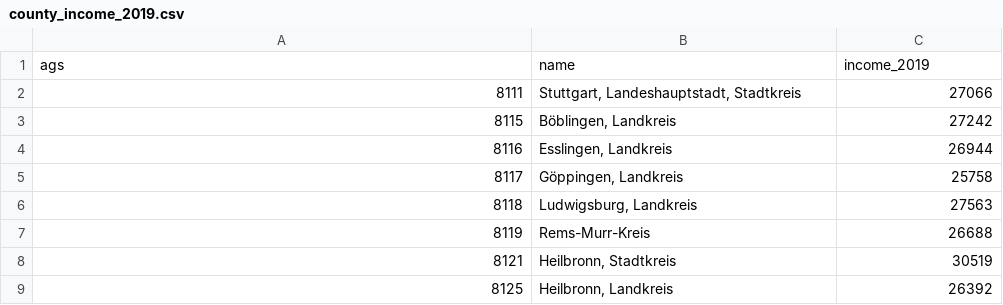
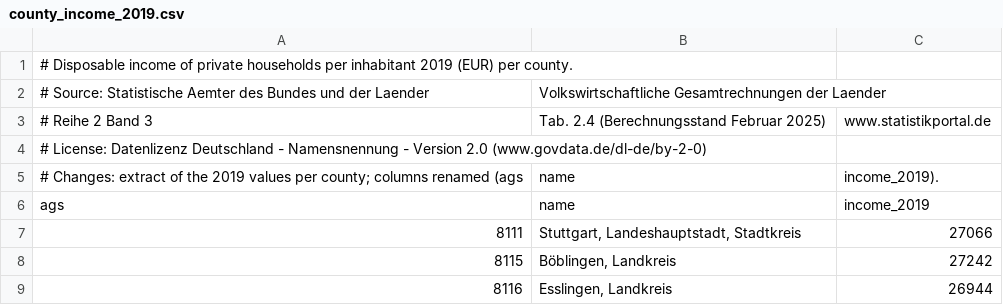
Before and after one commit to IMMIDD/2025-GEMS-Paper, a CSV file: inputs/county_income_2019.csv, drawn as a sheet; only a part is shown; the shorter side is filled out with more unchanged rows.

Commit message:
added source and license of county income data

```diff
--- a/inputs/county_income_2019.csv
+++ b/inputs/county_income_2019.csv
@@ -1 +1,6 @@
+# Disposable income of private households per inhabitant 2019 (EUR) per county.
+# Source: Statistische Aemter des Bundes und der Laender, Volkswirtschaftliche Gesamtrechnungen der Laender,
+# Reihe 2 Band 3, Tab. 2.4 (Berechnungsstand Februar 2025), www.statistikportal.de
+# License: Datenlizenz Deutschland - Namensnennung - Version 2.0 (www.govdata.de/dl-de/by-2-0)
+# Changes: extract of the 2019 values per county; columns renamed (ags, name, income_2019).
 ags,name,income_2019
```
Also changed, not shown: 1 other file.
